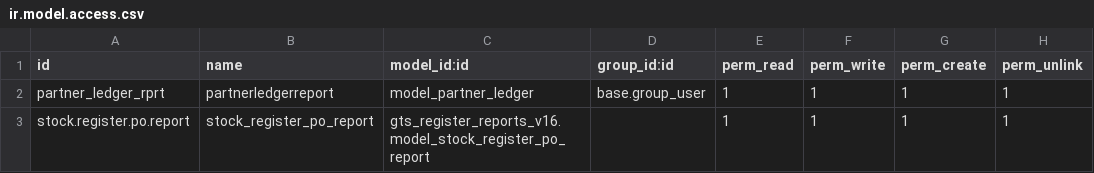
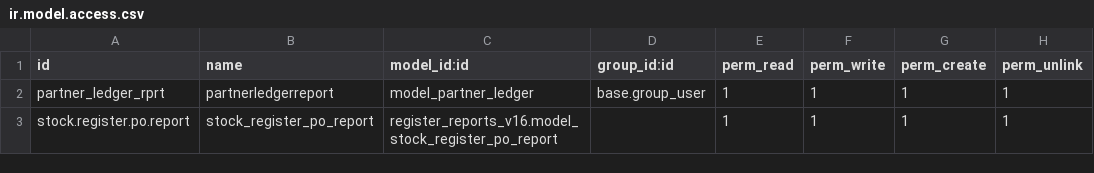
Before and after one commit to geotechnosoft/icorets, a CSV file: register_reports_v16/security/ir.model.access.csv, drawn as a sheet.

```diff
--- a/register_reports_v16/security/ir.model.access.csv
+++ b/register_reports_v16/security/ir.model.access.csv
@@ -2,2 +2,2 @@ id,name,model_id:id,group_id:id,perm_read,perm_write,perm_create,perm_unlink
 partner_ledger_rprt,partnerledgerreport,model_partner_ledger,base.group_user,1,1,1,1
-stock.register.po.report,stock_register_po_report,gts_register_reports_v16.model_stock_register_po_report,,1,1,1,1
+stock.register.po.report,stock_register_po_report,register_reports_v16.model_stock_register_po_report,,1,1,1,1
```
Also changed, not shown: 8 other files.
